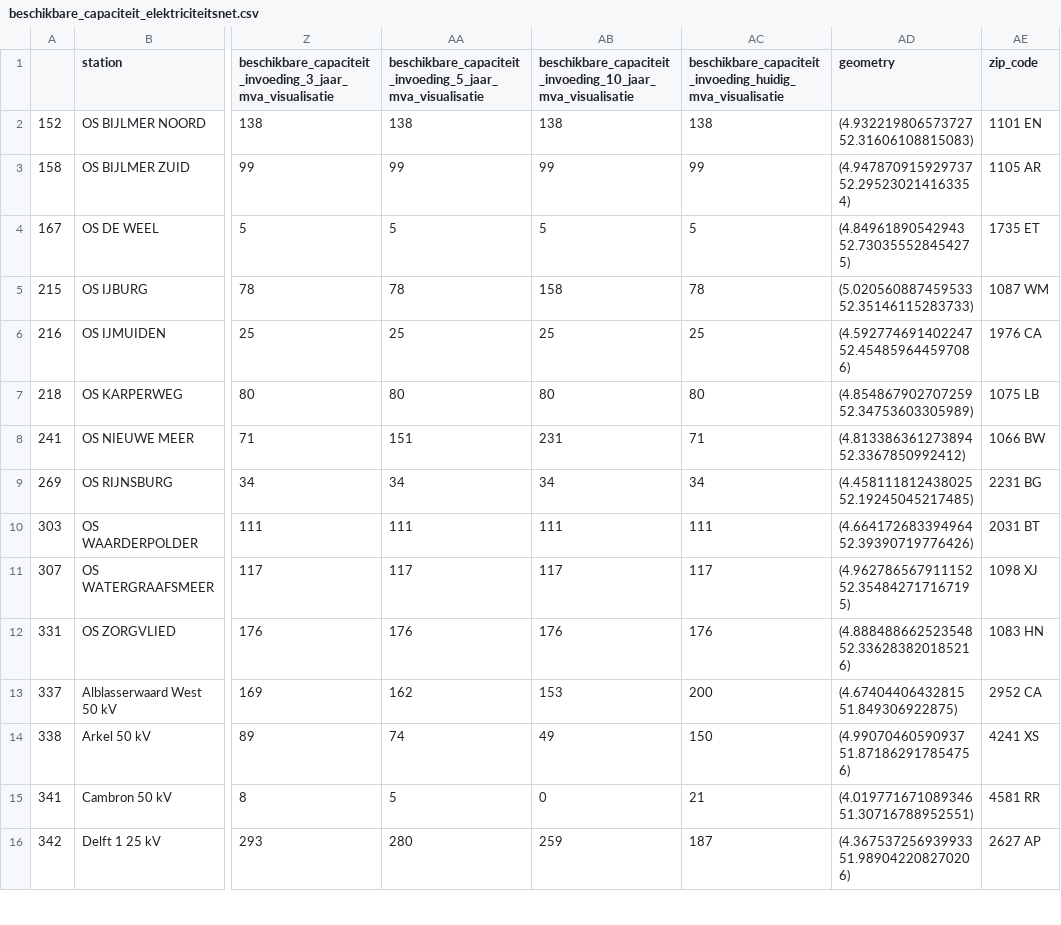
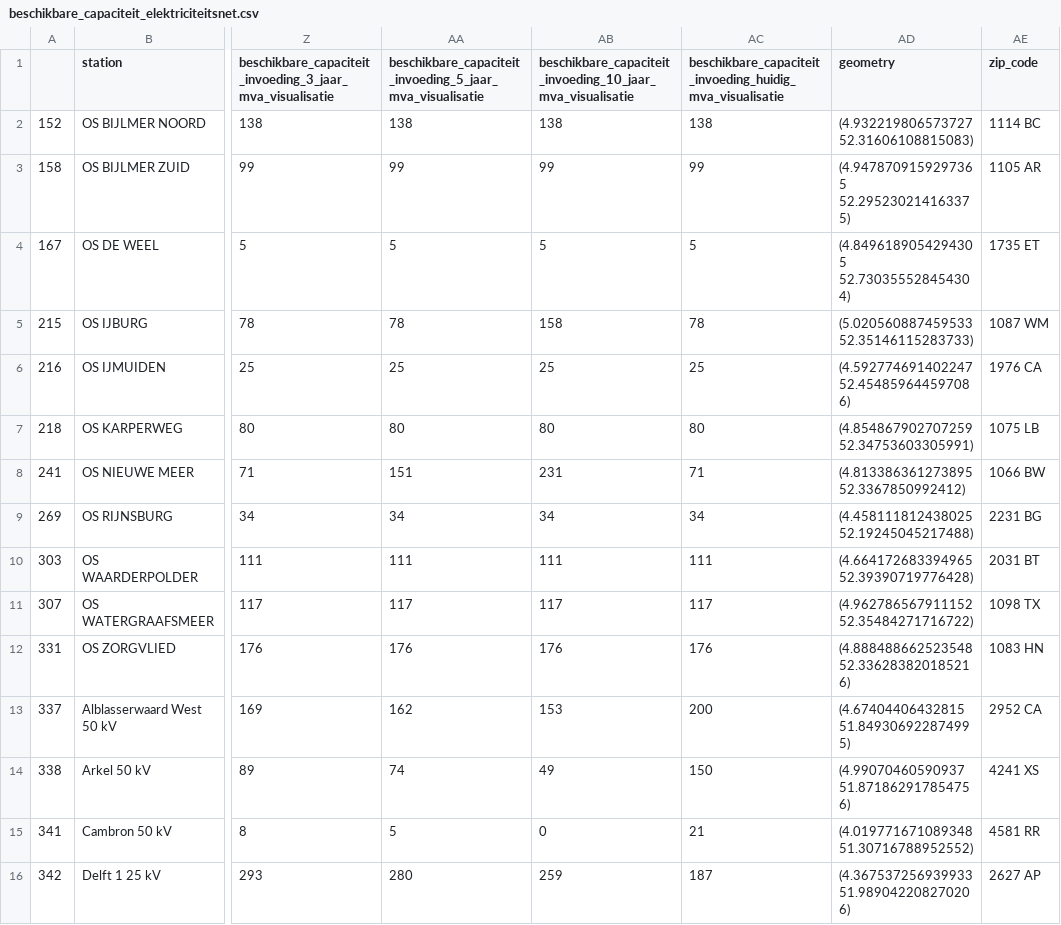
Before and after one commit to maantjemol/S4Energy, a CSV file: output/beschikbare_capaciteit_elektriciteitsnet.csv, drawn as a sheet; only a part is shown, gaps mark what is left out; the diff covers the shown part only; the diff names each change by its address in the sheet, - before the commit and + after, or states it on an @@ line.

```diff
--- a/output/beschikbare_capaciteit_elektriciteitsnet.csv
+++ b/output/beschikbare_capaciteit_elektriciteitsnet.csv
-AE2 (zip_code): 1101 EN
+AE2 (zip_code): 1114 BC
-AD3 (geometry): (4.947870915929737 52.295230214163354)
+AD3 (geometry): (4.9478709159297365 52.295230214163375)
-AD4 (geometry): (4.84961890542943 52.730355528454275)
+AD4 (geometry): (4.8496189054294305 52.730355528454304)
-AD7 (geometry): (4.854867902707259 52.34753603305989)
+AD7 (geometry): (4.854867902707259 52.34753603305991)
-AD8 (geometry): (4.813386361273894 52.3367850992412)
+AD8 (geometry): (4.813386361273895 52.3367850992412)
-AD9 (geometry): (4.458111812438025 52.19245045217485)
+AD9 (geometry): (4.458111812438025 52.19245045217488)
-AD10 (geometry): (4.664172683394964 52.39390719776426)
+AD10 (geometry): (4.664172683394965 52.39390719776428)
-AD11 (geometry): (4.962786567911152 52.354842717167195)
+AD11 (geometry): (4.962786567911152 52.35484271716722)
-AE11 (zip_code): 1098 XJ
+AE11 (zip_code): 1098 TX
-AD13 (geometry): (4.67404406432815 51.849306922875)
+AD13 (geometry): (4.67404406432815 51.849306922874995)
-AD15 (geometry): (4.019771671089346 51.30716788952551)
+AD15 (geometry): (4.019771671089348 51.30716788952552)
```
Also changed, not shown: 35 edited cells elsewhere in this file, output/station_data.csv.
